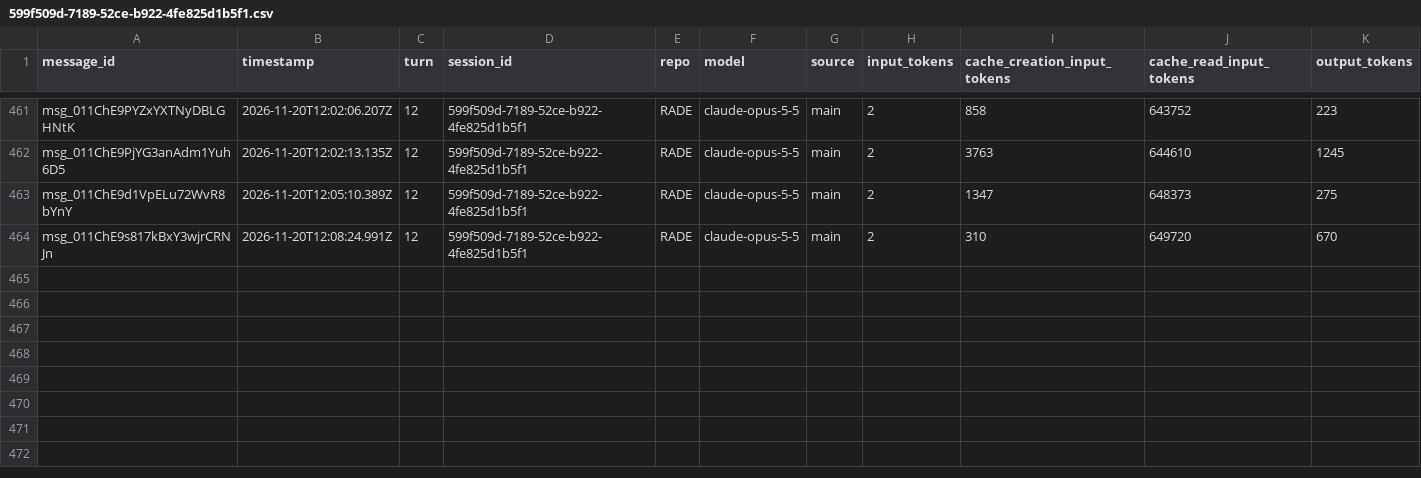
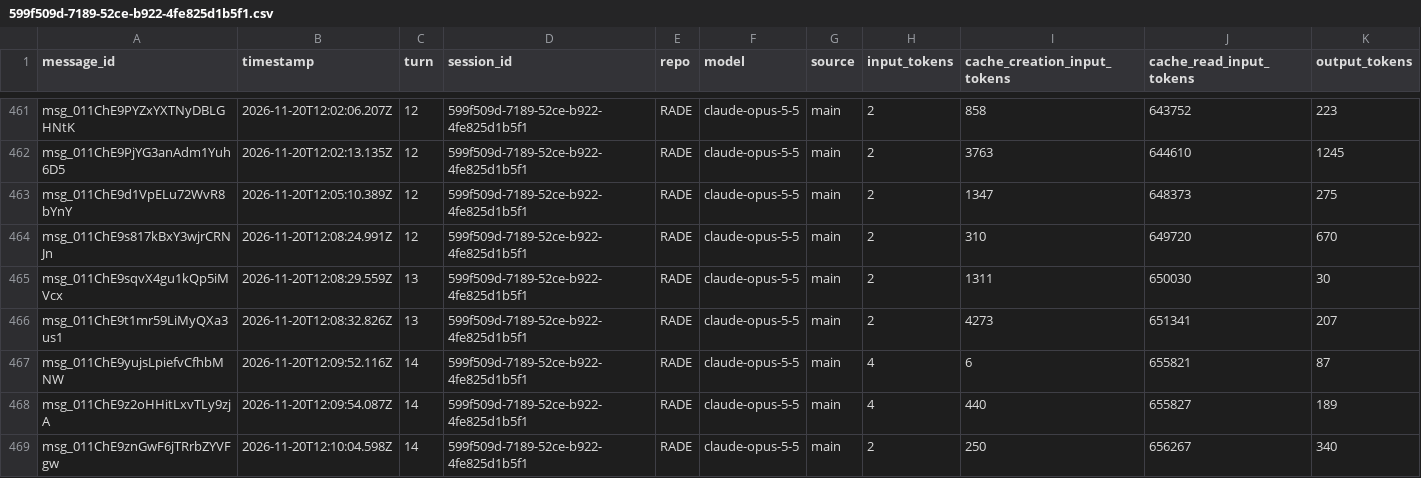
Before and after one commit to rhope-ops/RADE, a CSV file: sessions/599f509d-7189-52ce-b922-4fe825d1b5f1.csv, drawn as a sheet; only a part is shown, gaps mark what is left out.

```diff
--- a/sessions/599f509d-7189-52ce-b922-4fe825d1b5f1.csv
+++ b/sessions/599f509d-7189-52ce-b922-4fe825d1b5f1.csv
@@ -464 +464,6 @@ msg_011ChE9d1VpELu72WvR8bYnY,2026-11-20T12:05:10.389Z,12,599f509d-7189-52ce-b922
 msg_011ChE9s817kBxY3wjrCRNJn,2026-11-20T12:08:24.991Z,12,599f509d-7189-52ce-b922-4fe825d1b5f1,RADE,claude-opus-5-5,main,2,310,649720,670
+msg_011ChE9sqvX4gu1kQp5iMVcx,2026-11-20T12:08:29.559Z,13,599f509d-7189-52ce-b922-4fe825d1b5f1,RADE,claude-opus-5-5,main,2,1311,650030,30
+msg_011ChE9t1mr59LiMyQXa3us1,2026-11-20T12:08:32.826Z,13,599f509d-7189-52ce-b922-4fe825d1b5f1,RADE,claude-opus-5-5,main,2,4273,651341,207
+msg_011ChE9yujsLpiefvCfhbMNW,2026-11-20T12:09:52.116Z,14,599f509d-7189-52ce-b922-4fe825d1b5f1,RADE,claude-opus-5-5,main,4,6,655821,87
+msg_011ChE9z2oHHitLxvTLy9zjA,2026-11-20T12:09:54.087Z,14,599f509d-7189-52ce-b922-4fe825d1b5f1,RADE,claude-opus-5-5,main,4,440,655827,189
+msg_011ChE9znGwF6jTRrbZYVFgw,2026-11-20T12:10:04.598Z,14,599f509d-7189-52ce-b922-4fe825d1b5f1,RADE,claude-opus-5-5,main,2,250,656267,340
```
